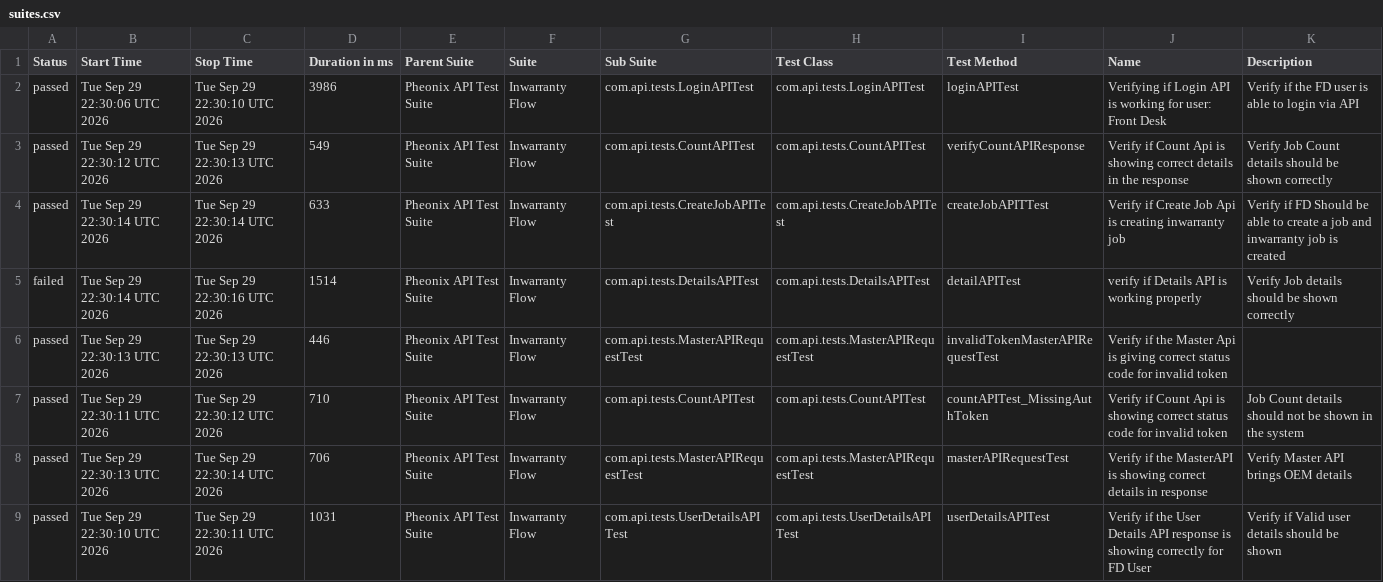
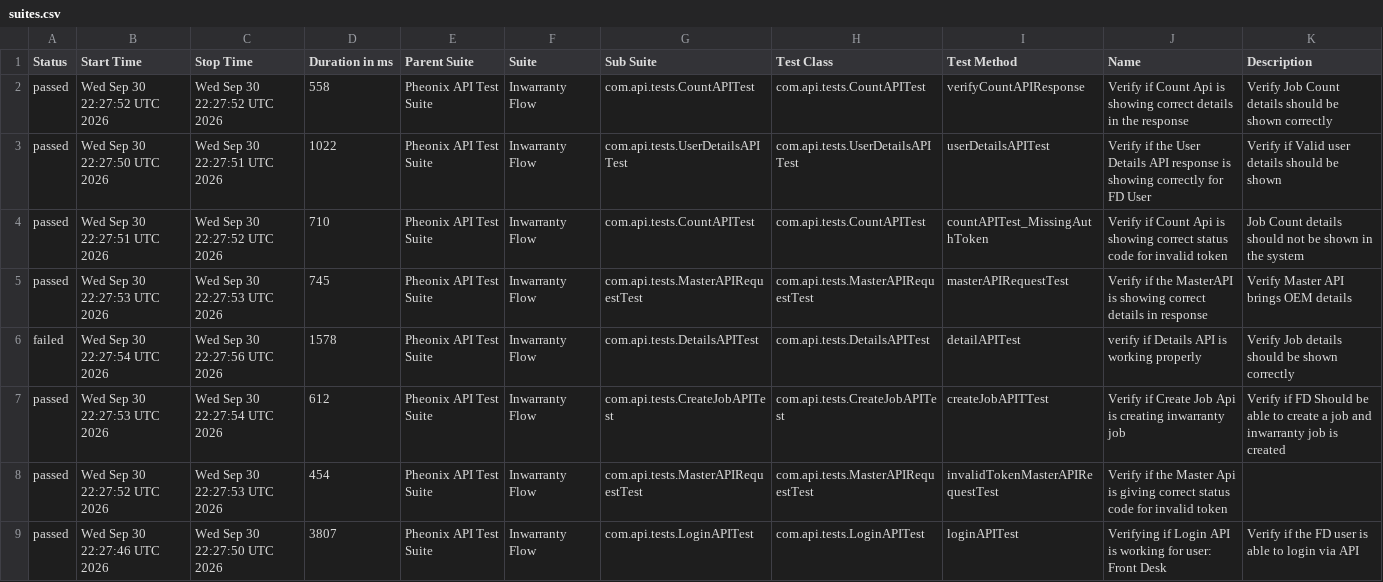
Before and after one commit to AnantKinlekar/PheonixTestAutomationFramework, a CSV file: data/suites.csv, drawn as a sheet.

```diff
--- a/data/suites.csv
+++ b/data/suites.csv
@@ -1,9 +1,9 @@
 "Status","Start Time","Stop Time","Duration in ms","Parent Suite","Suite","Sub Suite","Test Class","Test Method","Name","Description"
-"passed","Tue Sep 29 22:30:06 UTC 2026","Tue Sep 29 22:30:10 UTC 2026","3986","Pheonix API Test Suite","Inwarranty Flow","com.api.tests.LoginAPITest","com.api.tests.LoginAPITest","loginAPITest","Verifying if Login API is working for user: Front Desk","Verify if the FD user is able to login via API"
-"passed","Tue Sep 29 22:30:12 UTC 2026","Tue Sep 29 22:30:13 UTC 2026","549","Pheonix API Test Suite","Inwarranty Flow","com.api.tests.CountAPITest","com.api.tests.CountAPITest","verifyCountAPIResponse","Verify if Count Api is showing correct details in the response","Verify Job Count details should be shown correctly"
-"passed","Tue Sep 29 22:30:14 UTC 2026","Tue Sep 29 22:30:14 UTC 2026","633","Pheonix API Test Suite","Inwarranty Flow","com.api.tests.CreateJobAPITest","com.api.tests.CreateJobAPITest","createJobAPITTest","Verify if Create Job Api is creating inwarranty job","Verify if FD Should be able to create a job and inwarranty job is created"
-"failed","Tue Sep 29 22:30:14 UTC 2026","Tue Sep 29 22:30:16 UTC 2026","1514","Pheonix API Test Suite","Inwarranty Flow","com.api.tests.DetailsAPITest","com.api.tests.DetailsAPITest","detailAPITest","verify if Details API is working properly","Verify Job details should be shown correctly"
-"passed","Tue Sep 29 22:30:13 UTC 2026","Tue Sep 29 22:30:13 UTC 2026","446","Pheonix API Test Suite","Inwarranty Flow","com.api.tests.MasterAPIRequestTest","com.api.tests.MasterAPIRequestTest","invalidTokenMasterAPIRequestTest","Verify if the Master Api is giving correct status code for invalid token",""
-"passed","Tue Sep 29 22:30:11 UTC 2026","Tue Sep 29 22:30:12 UTC 2026","710","Pheonix API Test Suite","Inwarranty Flow","com.api.tests.CountAPITest","com.api.tests.CountAPITest","countAPITest_MissingAuthToken","Verify if Count Api is showing correct status code for invalid token","Job Count details should not be shown in the system"
-"passed","Tue Sep 29 22:30:13 UTC 2026","Tue Sep 29 22:30:14 UTC 2026","706","Pheonix API Test Suite","Inwarranty Flow","com.api.tests.MasterAPIRequestTest","com.api.tests.MasterAPIRequestTest","masterAPIRequestTest","Verify if the MasterAPI is showing correct details in response","Verify Master API brings OEM details"
-"passed","Tue Sep 29 22:30:10 UTC 2026","Tue Sep 29 22:30:11 UTC 2026","1031","Pheonix API Test Suite","Inwarranty Flow","com.api.tests.UserDetailsAPITest","com.api.tests.UserDetailsAPITest","userDetailsAPITest","Verify if the User Details API response is showing correctly for FD User","Verify if Valid user details should be shown"
+"passed","Wed Sep 30 22:27:52 UTC 2026","Wed Sep 30 22:27:52 UTC 2026","558","Pheonix API Test Suite","Inwarranty Flow","com.api.tests.CountAPITest","com.api.tests.CountAPITest","verifyCountAPIResponse","Verify if Count Api is showing correct details in the response","Verify Job Count details should be shown correctly"
+"passed","Wed Sep 30 22:27:50 UTC 2026","Wed Sep 30 22:27:51 UTC 2026","1022","Pheonix API Test Suite","Inwarranty Flow","com.api.tests.UserDetailsAPITest","com.api.tests.UserDetailsAPITest","userDetailsAPITest","Verify if the User Details API response is showing correctly for FD User","Verify if Valid user details should be shown"
+"passed","Wed Sep 30 22:27:51 UTC 2026","Wed Sep 30 22:27:52 UTC 2026","710","Pheonix API Test Suite","Inwarranty Flow","com.api.tests.CountAPITest","com.api.tests.CountAPITest","countAPITest_MissingAuthToken","Verify if Count Api is showing correct status code for invalid token","Job Count details should not be shown in the system"
+"passed","Wed Sep 30 22:27:53 UTC 2026","Wed Sep 30 22:27:53 UTC 2026","745","Pheonix API Test Suite","Inwarranty Flow","com.api.tests.MasterAPIRequestTest","com.api.tests.MasterAPIRequestTest","masterAPIRequestTest","Verify if the MasterAPI is showing correct details in response","Verify Master API brings OEM details"
+"failed","Wed Sep 30 22:27:54 UTC 2026","Wed Sep 30 22:27:56 UTC 2026","1578","Pheonix API Test Suite","Inwarranty Flow","com.api.tests.DetailsAPITest","com.api.tests.DetailsAPITest","detailAPITest","verify if Details API is working properly","Verify Job details should be shown correctly"
+"passed","Wed Sep 30 22:27:53 UTC 2026","Wed Sep 30 22:27:54 UTC 2026","612","Pheonix API Test Suite","Inwarranty Flow","com.api.tests.CreateJobAPITest","com.api.tests.CreateJobAPITest","createJobAPITTest","Verify if Create Job Api is creating inwarranty job","Verify if FD Should be able to create a job and inwarranty job is created"
+"passed","Wed Sep 30 22:27:52 UTC 2026","Wed Sep 30 22:27:53 UTC 2026","454","Pheonix API Test Suite","Inwarranty Flow","com.api.tests.MasterAPIRequestTest","com.api.tests.MasterAPIRequestTest","invalidTokenMasterAPIRequestTest","Verify if the Master Api is giving correct status code for invalid token",""
+"passed","Wed Sep 30 22:27:46 UTC 2026","Wed Sep 30 22:27:50 UTC 2026","3807","Pheonix API Test Suite","Inwarranty Flow","com.api.tests.LoginAPITest","com.api.tests.LoginAPITest","loginAPITest","Verifying if Login API is working for user: Front Desk","Verify if the FD user is able to login via API"
```
Also changed, not shown: data/behaviors.csv, 52 other files.
